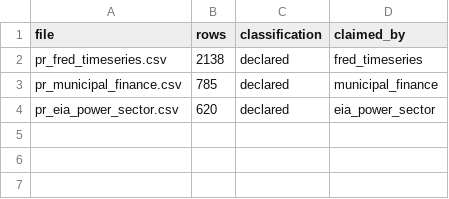
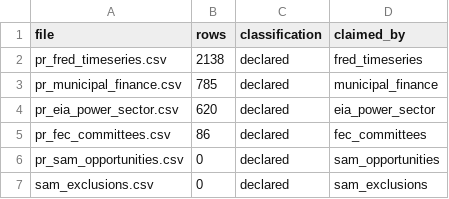
Before and after one commit to jotaele44/Contract-Sweeper, a CSV file: reports/materialization_coverage_audit_files.csv, drawn as a sheet.

```diff
--- a/reports/materialization_coverage_audit_files.csv
+++ b/reports/materialization_coverage_audit_files.csv
@@ -4 +4,4 @@ pr_municipal_finance.csv,785,declared,municipal_finance
 pr_eia_power_sector.csv,620,declared,eia_power_sector
+pr_fec_committees.csv,86,declared,fec_committees
+pr_sam_opportunities.csv,0,declared,sam_opportunities
+sam_exclusions.csv,0,declared,sam_exclusions
```
Also changed, not shown: reports/materialization_coverage_audit.csv, 2 other files.
